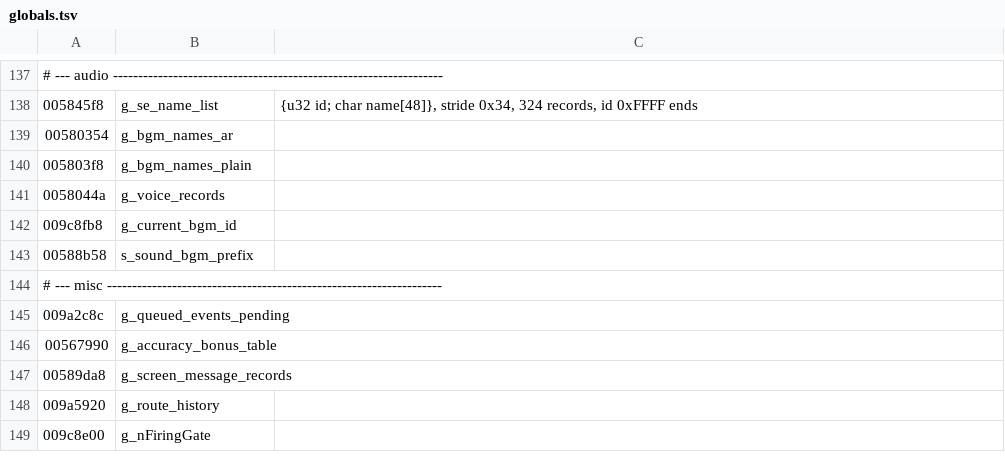
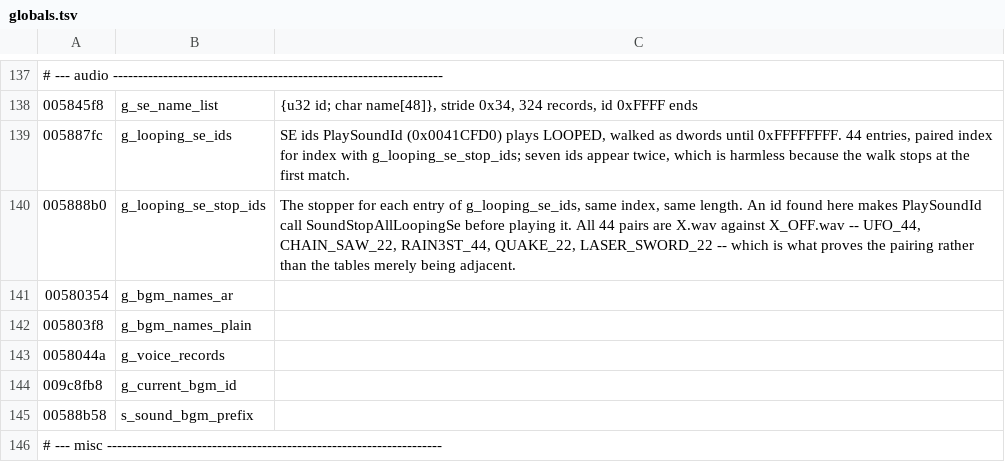
Before and after one commit to saul/hotd2-decomp, a TSV file: ghidra/annotations/globals.tsv, drawn as a sheet; only a part is shown, gaps mark what is left out; the shorter side is filled out with more unchanged rows.

```diff
--- a/ghidra/annotations/globals.tsv
+++ b/ghidra/annotations/globals.tsv
@@ -138,2 +138,4 @@
 005845f8	g_se_name_list	{u32 id; char name[48]}, stride 0x34, 324 records, id 0xFFFF ends
+005887fc	g_looping_se_ids	SE ids PlaySoundId (0x0041CFD0) plays LOOPED, walked as dwords until 0xFFFFFFFF. 44 entries, paired index for index with g_looping_se_stop_ids; seven ids appear twice, which is harmless because the walk stops at the first match.
+005888b0	g_looping_se_stop_ids	The stopper for each entry of g_looping_se_ids, same index, same length. An id found here makes PlaySoundId call SoundStopAllLoopingSe before playing it. All 44 pairs are X.wav against X_OFF.wav -- UFO_44, CHAIN_SAW_22, RAIN3ST_44, QUAKE_22, LASER_SWORD_22 -- which is what proves the pairing rather than the tables merely being adjacent.
 00580354	g_bgm_names_ar
```
Also changed, not shown: ghidra/annotations/functions.tsv, 9 other files.
